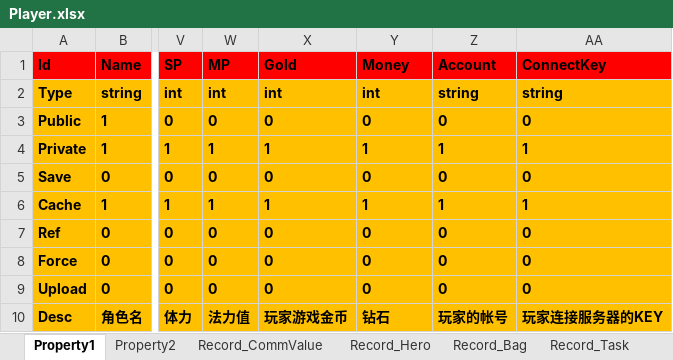
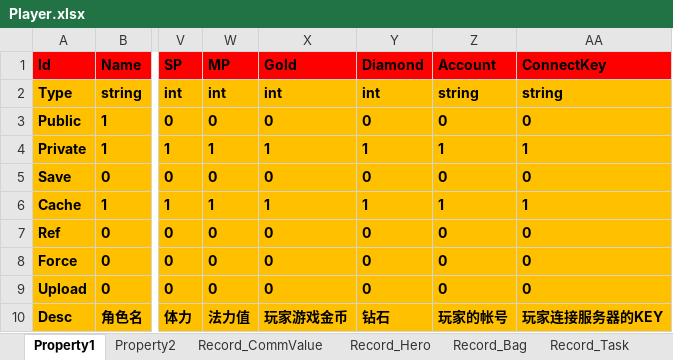
Before and after one commit to hu-81/NoahGameFramee, an Excel workbook: _Out/NFDataCfg/Excel/Player.xlsx, sheet Property1, drawn as a sheet; only a part is shown, gaps mark what is left out; values as stored, in another font and other column widths than the file's, no borders; the diff names each change by its address in the sheet, - before the commit and + after, or states it on an @@ line.

```diff
--- a/_Out/NFDataCfg/Excel/Player.xlsx (sheet Property1)
+++ b/_Out/NFDataCfg/Excel/Player.xlsx (sheet Property1)
-Y1: Money
+Y1: Diamond
```
Also changed, not shown: _Out/NFDataCfg/Excel/Scene.xlsx, 17 other files.
